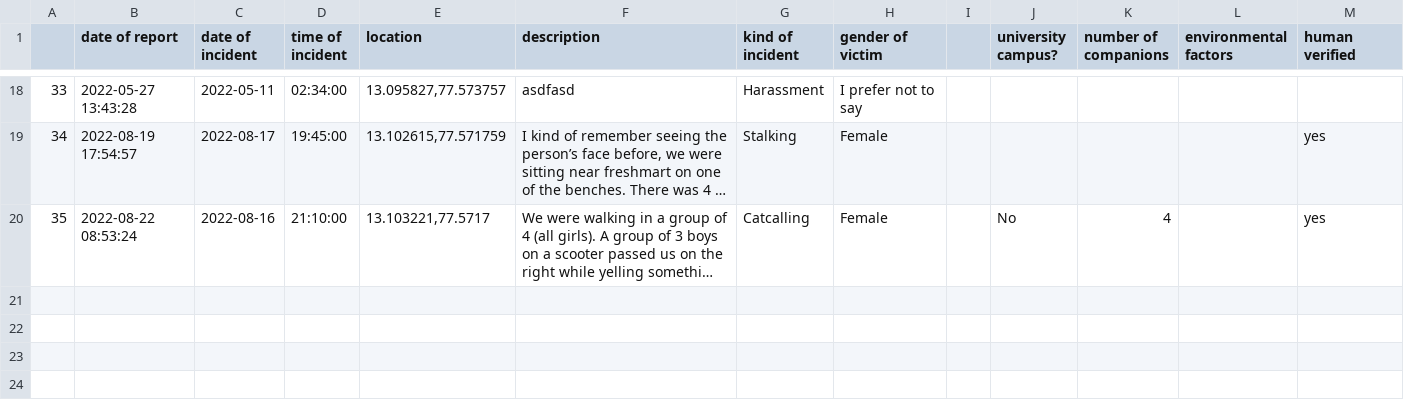
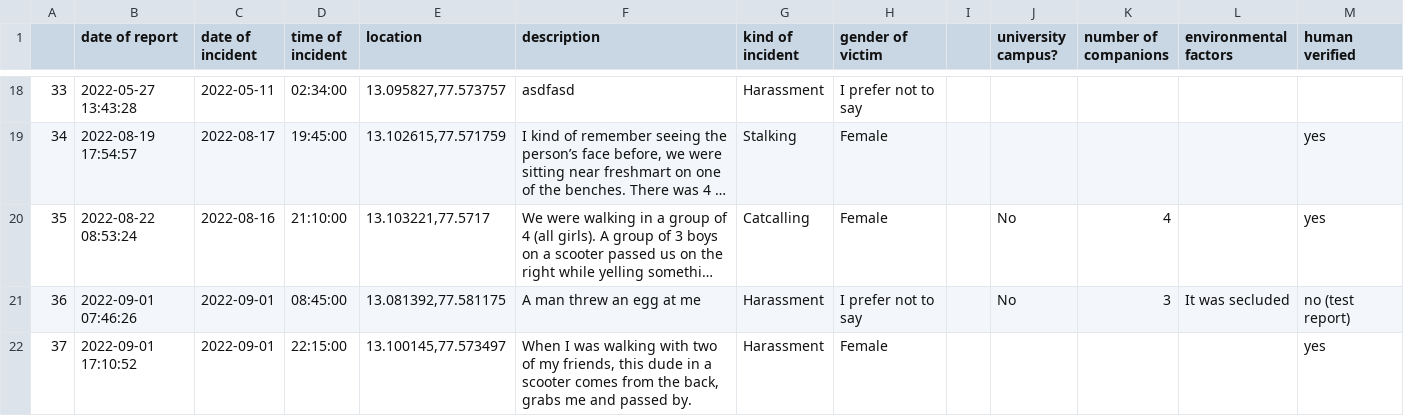
Before and after one commit to Safe-Yelli/Safe-Yelli, a CSV file: resources/assets/latestReports.csv, drawn as a sheet; only a part is shown, gaps mark what is left out; long unchanged cells end in …; the diff names each change by its address in the sheet, - before the commit and + after, or states it on an @@ line.

Commit message:
Regular reports update

```diff
--- a/resources/assets/latestReports.csv
+++ b/resources/assets/latestReports.csv
+row 21: 36 | 2022-09-01 07:46:26 | 2022-09-01 | 08:45:00 | 13.081392,77.581175 | A man threw an egg at me | Harassment | I prefer not to say |  | No | 3 | It was secluded | no (test report)
+row 22: 37 | 2022-09-01 17:10:52 | 2022-09-01 | 22:15:00 | 13.100145,77.573497 | When I was walking with two of my friends, this dude in a scooter comes from the back, grabs me and passed by. | Harassment | Female |  |  |  |  | yes
```
Also changed, not shown: 1 other file.
